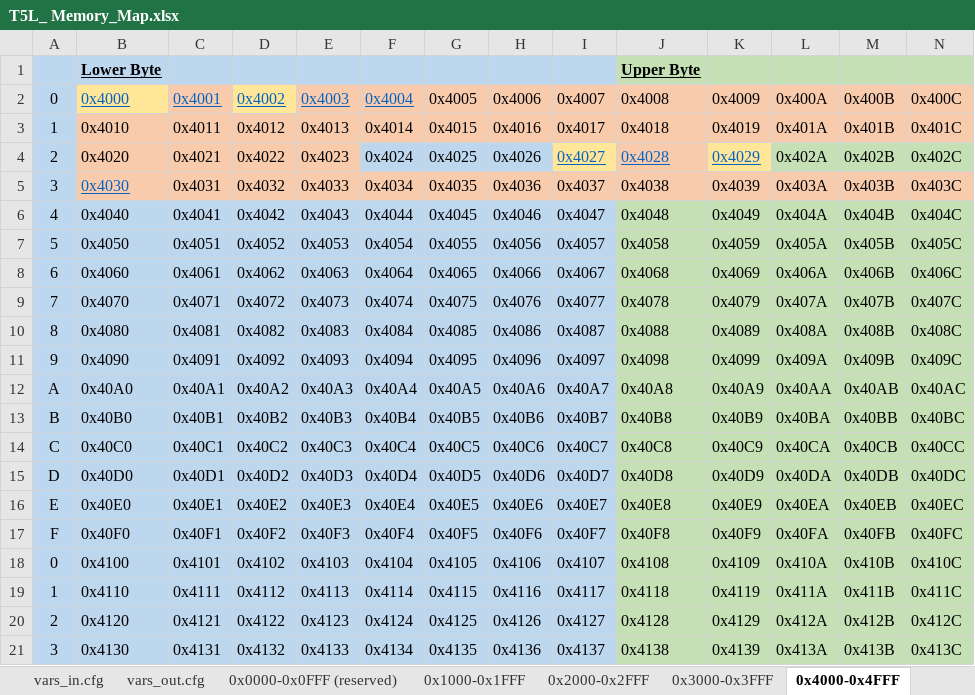
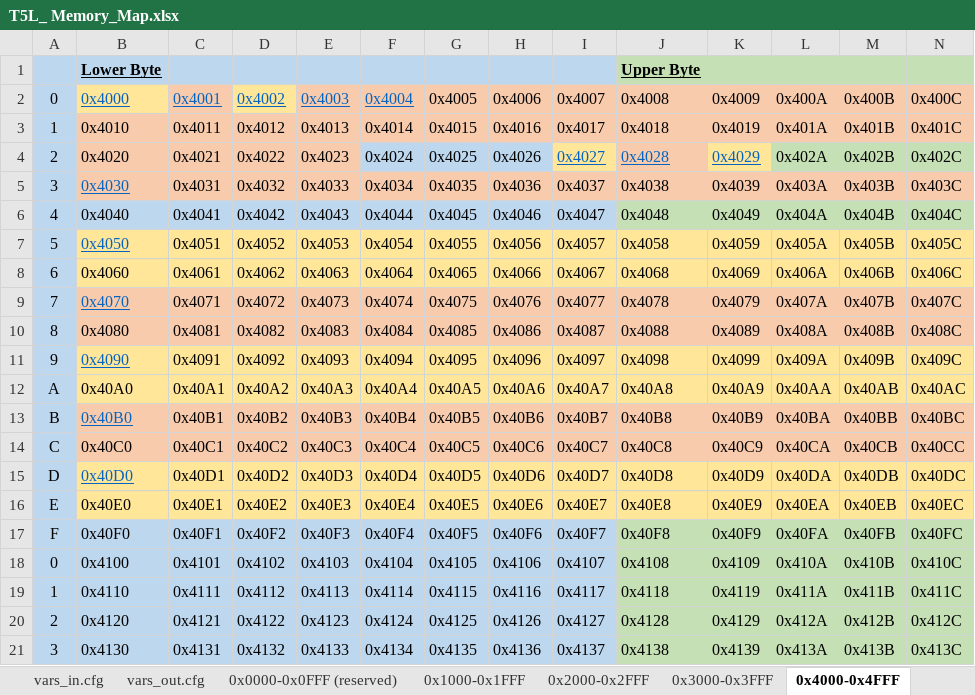
Before and after one commit to Thinkersbluff/DGUS-Reloaded_for_CR6-DWIN-SET_Component, an Excel workbook: project/DGUSTools & References/T5L_ Memory_Map.xlsx, sheet 0x4000-0x4FFF, drawn as a sheet; only a part is shown; values as stored, in another font and other column widths than the file's, no borders; the diff covers the shown part only; the diff names each change by its address in the sheet, - before the commit and + after, or states it on an @@ line.

Commit message:
Updates the Print_Menu page to add the ability to view and print the .gcode files on the Virtual SD card
Requires v1.3.3 of the Klipper component.
Memory Map also updated with the changes made at Klipper component v1.3.3.

```diff
--- a/project/DGUSTools & References/T5L_ Memory_Map.xlsx (sheet 0x4000-0x4FFF)
+++ b/project/DGUSTools & References/T5L_ Memory_Map.xlsx (sheet 0x4000-0x4FFF)
-B7:I8 fill: #BDD7EE
+B7:I8 fill: #FFE699
@@ B7 underline: off → on, text colour: black → #0563C1 @@
-J7:N8 fill: #C5E0B4
+J7:N8 fill: #FFE699
@@ B9 underline: off → on, text colour: black → #0563C1 @@
-B9:I10 fill: #BDD7EE
+B9:I10 fill: #F8CBAD
-J9:N10 fill: #C5E0B4
+J9:N10 fill: #F8CBAD
-B11:I12 fill: #BDD7EE
+B11:I12 fill: #FFE699
@@ B11 underline: off → on, text colour: black → #0563C1 @@
-J11:N12 fill: #C5E0B4
+J11:N12 fill: #FFE699
@@ B13 underline: off → on, text colour: black → #0563C1 @@
-B13:I14 fill: #BDD7EE
+B13:I14 fill: #F8CBAD
-J13:N14 fill: #C5E0B4
+J13:N14 fill: #F8CBAD
-B15:I16 fill: #BDD7EE
+B15:I16 fill: #FFE699
@@ B15 underline: off → on, text colour: black → #0563C1 @@
-J15:N16 fill: #C5E0B4
+J15:N16 fill: #FFE699
```
Also changed, not shown: cell formats elsewhere in this sheet, sheet vars_out.cfg, sheet vars_in.cfg, sheet 0x2000-0x2FFF, 15 other files.
